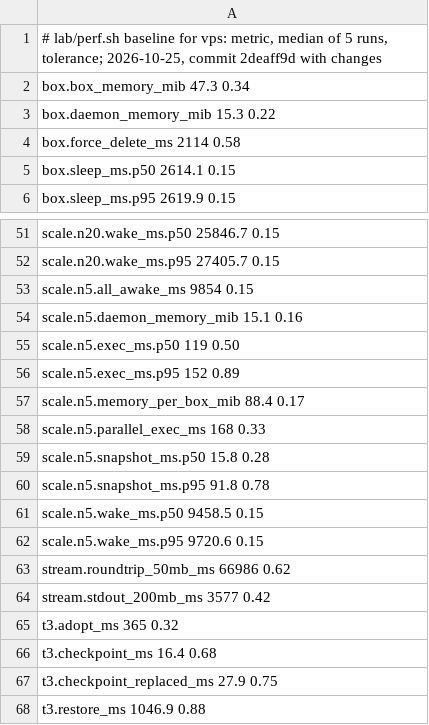
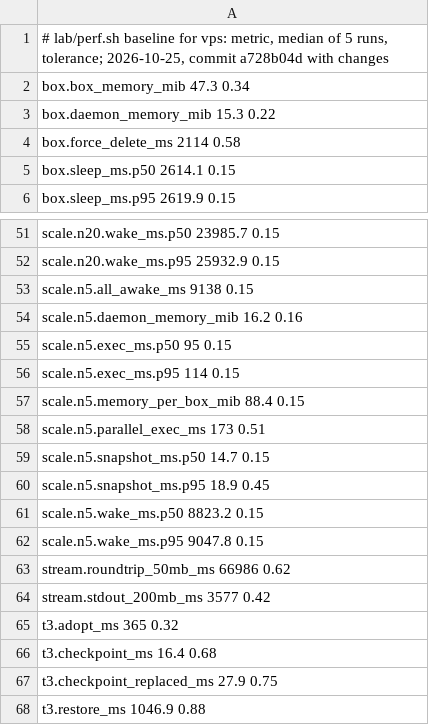
Before and after one commit to nebler/fern, a TSV file: lab/perf/vps.tsv, drawn as a sheet; only a part is shown, gaps mark what is left out; the diff covers the shown part only; the diff names each change by its address in the sheet, - before the commit and + after, or states it on an @@ line.

```diff
--- a/lab/perf/vps.tsv
+++ b/lab/perf/vps.tsv
-A1: …2026-10-25, commit 2deaff9d with changes
+A1: …2026-10-25, commit a728b04d with changes
-A51: scale.n20.wake_ms.p50 25846.7 0.15
+A51: scale.n20.wake_ms.p50 23985.7 0.15
-A52: scale.n20.wake_ms.p95 27405.7 0.15
+A52: scale.n20.wake_ms.p95 25932.9 0.15
-A53: scale.n5.all_awake_ms 9854 0.15
+A53: scale.n5.all_awake_ms 9138 0.15
-A54: scale.n5.daemon_memory_mib 15.1 0.16
+A54: scale.n5.daemon_memory_mib 16.2 0.16
-A55: scale.n5.exec_ms.p50 119 0.50
+A55: scale.n5.exec_ms.p50 95 0.15
-A56: scale.n5.exec_ms.p95 152 0.89
+A56: scale.n5.exec_ms.p95 114 0.15
-A57: scale.n5.memory_per_box_mib 88.4 0.17
+A57: scale.n5.memory_per_box_mib 88.4 0.15
-A58: scale.n5.parallel_exec_ms 168 0.33
+A58: scale.n5.parallel_exec_ms 173 0.51
-A59: scale.n5.snapshot_ms.p50 15.8 0.28
+A59: scale.n5.snapshot_ms.p50 14.7 0.15
-A60: scale.n5.snapshot_ms.p95 91.8 0.78
+A60: scale.n5.snapshot_ms.p95 18.9 0.45
-A61: scale.n5.wake_ms.p50 9458.5 0.15
+A61: scale.n5.wake_ms.p50 8823.2 0.15
-A62: scale.n5.wake_ms.p95 9720.6 0.15
+A62: scale.n5.wake_ms.p95 9047.8 0.15
```
Also changed, not shown: 28 edited cells elsewhere in this file, lab/perf/lab.tsv, 2 other files.
